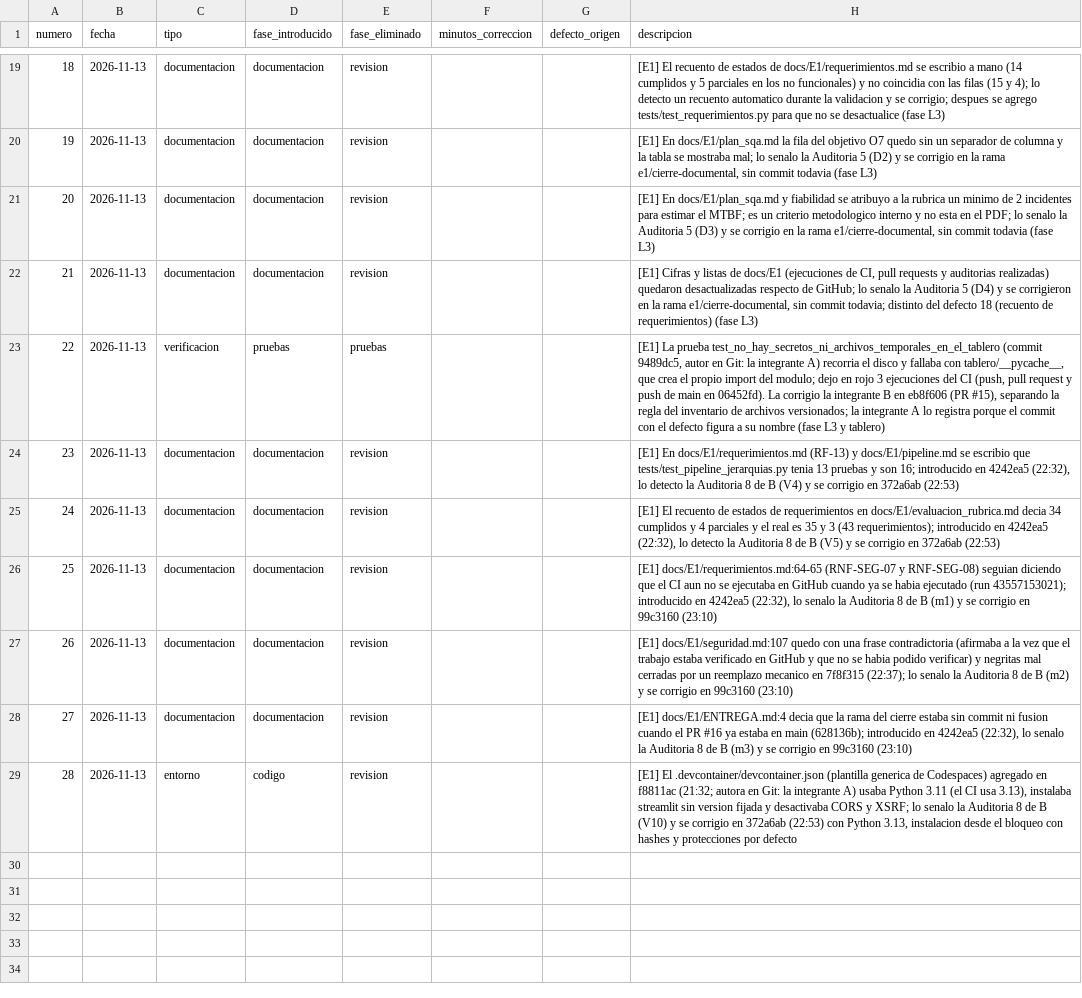
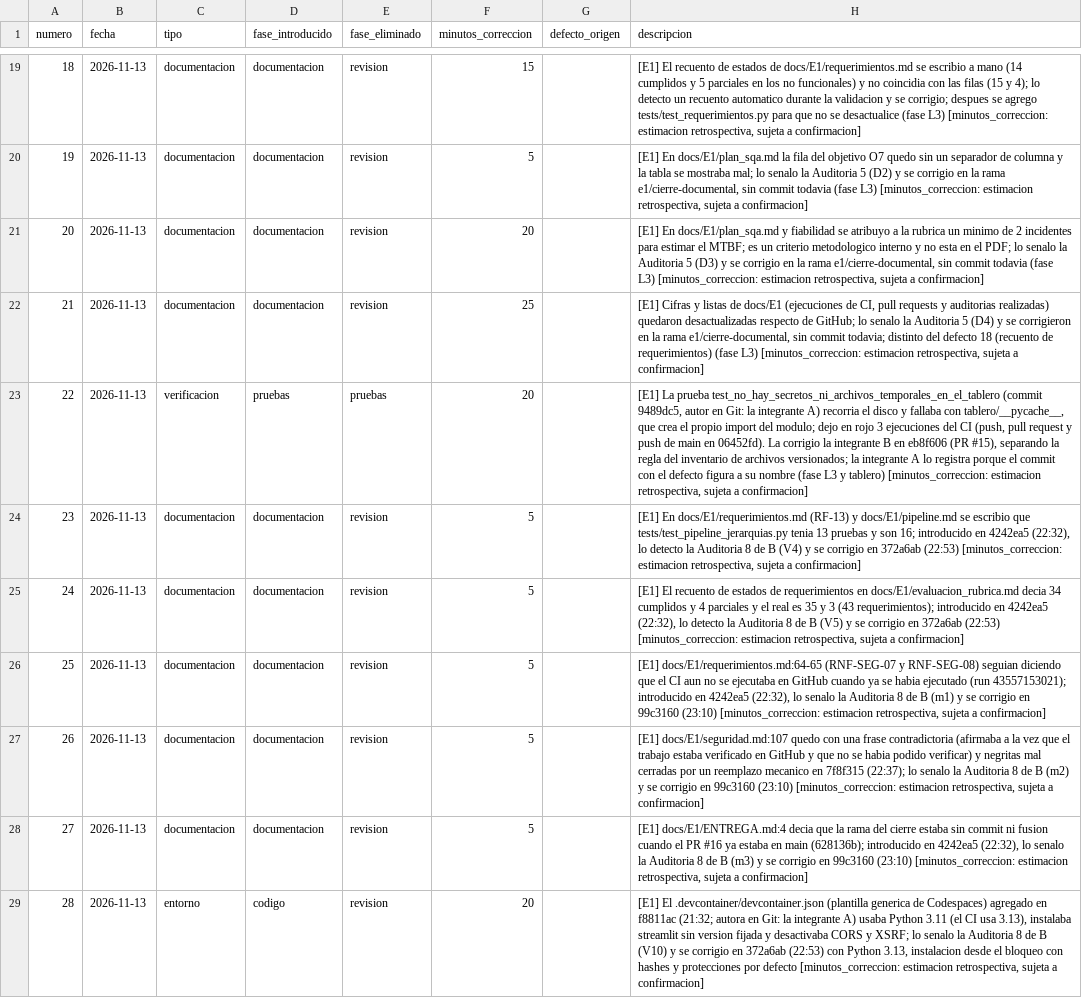
Before and after one commit to Leslie581/tdl-turistico-colima, a CSV file: calidad/defectos-integrante-a.csv, drawn as a sheet; only a part is shown, gaps mark what is left out; the diff covers the shown part only; the diff names each change by its address in the sheet, - before the commit and + after, or states it on an @@ line.

```diff
--- a/calidad/defectos-integrante-a.csv
+++ b/calidad/defectos-integrante-a.csv
-F19 (minutos_correccion): (empty)
+F19 (minutos_correccion): 15
-H19 (descripcion): …(fase L3)
+H19 (descripcion): …(fase L3) [minutos_correccion: estimacion retrospectiva, sujeta a confirmacion]
-F20 (minutos_correccion): (empty)
+F20 (minutos_correccion): 5
-H20 (descripcion): …(fase L3)
+H20 (descripcion): …(fase L3) [minutos_correccion: estimacion retrospectiva, sujeta a confirmacion]
-F21 (minutos_correccion): (empty)
+F21 (minutos_correccion): 20
-H21 (descripcion): …(fase L3)
+H21 (descripcion): …(fase L3) [minutos_correccion: estimacion retrospectiva, sujeta a confirmacion]
-F22 (minutos_correccion): (empty)
+F22 (minutos_correccion): 25
-H22 (descripcion): …(fase L3)
+H22 (descripcion): …(fase L3) [minutos_correccion: estimacion retrospectiva, sujeta a confirmacion]
-F23 (minutos_correccion): (empty)
+F23 (minutos_correccion): 20
-H23 (descripcion): …y tablero)
+H23 (descripcion): …y tablero) [minutos_correccion: estimacion retrospectiva, sujeta a confirmacion]
-F24:F28 (minutos_correccion): (empty)
+F24:F28 (minutos_correccion): 5
-H24 (descripcion): …372a6ab (22:53)
+H24 (descripcion): …372a6ab (22:53) [minutos_correccion: estimacion retrospectiva, sujeta a confirmacion]
-H25 (descripcion): …372a6ab (22:53)
+H25 (descripcion): …372a6ab (22:53) [minutos_correccion: estimacion retrospectiva, sujeta a confirmacion]
-H26 (descripcion): …99c3160 (23:10)
+H26 (descripcion): …99c3160 (23:10) [minutos_correccion: estimacion retrospectiva, sujeta a confirmacion]
-H27 (descripcion): …99c3160 (23:10)
+H27 (descripcion): …99c3160 (23:10) [minutos_correccion: estimacion retrospectiva, sujeta a confirmacion]
-H28 (descripcion): …99c3160 (23:10)
+H28 (descripcion): …99c3160 (23:10) [minutos_correccion: estimacion retrospectiva, sujeta a confirmacion]
-F29 (minutos_correccion): (empty)
+F29 (minutos_correccion): 20
-H29 (descripcion): …por defecto
+H29 (descripcion): …por defecto [minutos_correccion: estimacion retrospectiva, sujeta a confirmacion]
```
Also changed, not shown: 34 edited cells elsewhere in this file, 11 other files.
